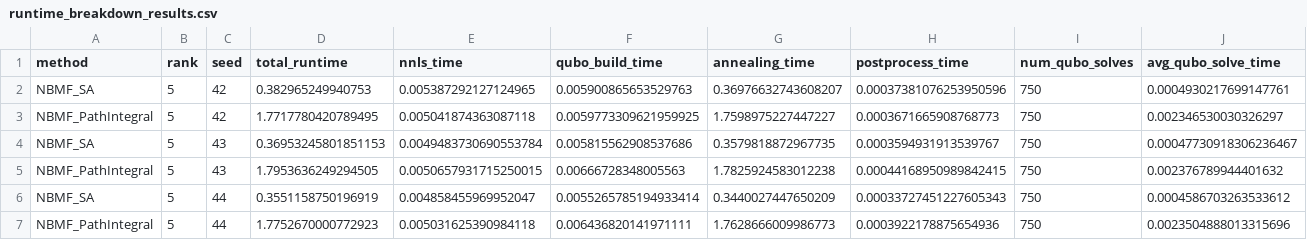
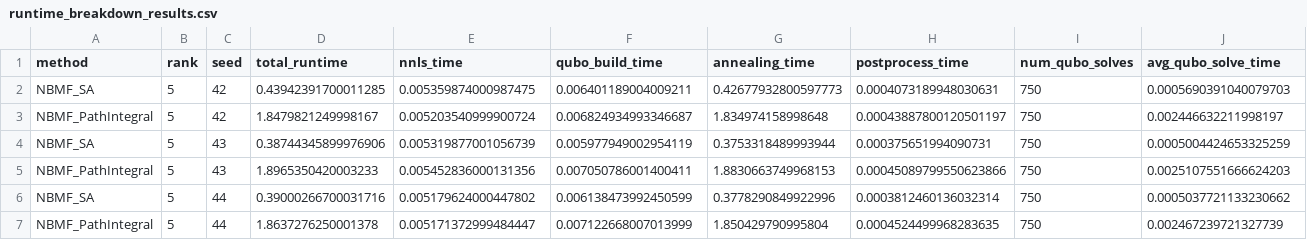
Before and after one commit to ApinisAtvars/Quantum-Enhanced-Smart-Shopping-Experience, a CSV file: results/runtime_breakdown_results.csv, drawn as a sheet.

```diff
--- a/results/runtime_breakdown_results.csv
+++ b/results/runtime_breakdown_results.csv
@@ -1,7 +1,7 @@
 method,rank,seed,total_runtime,nnls_time,qubo_build_time,annealing_time,postprocess_time,num_qubo_solves,avg_qubo_solve_time
-NBMF_SA,5,42,0.382965249940753,0.005387292127124965,0.005900865653529763,0.36976632743608207,0.00037381076253950596,750,0.0004930217699147761
-NBMF_PathIntegral,5,42,1.7717780420789495,0.005041874363087118,0.0059773309621959925,1.7598975227447227,0.0003671665908768773,750,0.002346530030326297
-NBMF_SA,5,43,0.36953245801851153,0.0049483730690553784,0.005815562908537686,0.3579818872967735,0.0003594931913539767,750,0.00047730918306236467
-NBMF_PathIntegral,5,43,1.7953636249294505,0.0050657931715250015,0.00666728348005563,1.7825924583012238,0.00044168950989842415,750,0.002376789944401632
-NBMF_SA,5,44,0.3551158750196919,0.004858455969952047,0.0055265785194933414,0.3440027447650209,0.00033727451227605343,750,0.0004586703263533612
-NBMF_PathIntegral,5,44,1.7752670000772923,0.005031625390984118,0.006436820141971111,1.7628666009986773,0.0003922178875654936,750,0.0023504888013315696
+NBMF_SA,5,42,0.43942391700011285,0.005359874000987475,0.006401189004009211,0.42677932800597773,0.0004073189948030631,750,0.0005690391040079703
+NBMF_PathIntegral,5,42,1.8479821249998167,0.005203540999900724,0.006824934993346687,1.834974158998648,0.00043887800120501197,750,0.002446632211998197
+NBMF_SA,5,43,0.38744345899976906,0.005319877001056739,0.005977949002954119,0.3753318489993944,0.000375651994090731,750,0.0005004424653325259
+NBMF_PathIntegral,5,43,1.8965350420003233,0.005452836000131356,0.007050786001400411,1.8830663749968153,0.00045089799550623866,750,0.0025107551666624203
+NBMF_SA,5,44,0.39000266700031716,0.005179624000447802,0.006138473992450599,0.3778290849922996,0.0003812460136032314,750,0.0005037721133230662
+NBMF_PathIntegral,5,44,1.8637276250001378,0.005171372999484447,0.007122668007013999,1.850429790995804,0.0004524499968283635,750,0.002467239721327739
```
Also changed, not shown: results/benchmark_primary_results.csv, results/benchmark_supplemental_results.csv, 9 other files.
